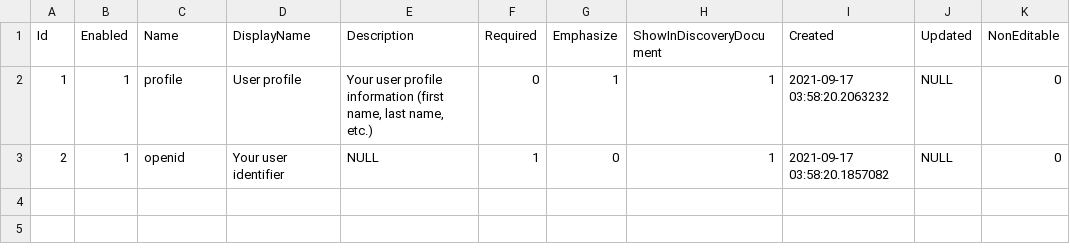
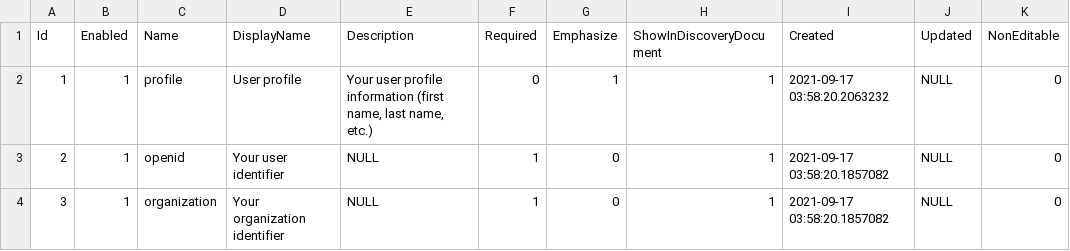
Before and after one commit to rodmjay/ResumePro, a CSV file: ResumePro.Users/Seeding/csv/identityResources.csv, drawn as a sheet; the diff names each change by its address in the sheet, - before the commit and + after, or states it on an @@ line.

Commit message:
add organizations

```diff
--- a/ResumePro.Users/Seeding/csv/identityResources.csv
+++ b/ResumePro.Users/Seeding/csv/identityResources.csv
+row 4: 3 | 1 | organization | Your organization identifier | NULL | 1 | 0 | 1 | 2021-09-17 03:58:20.1857082 | NULL | 0
```
Also changed, not shown: ResumePro.Users/Seeding/csv/identityResourceClaims.csv, ResumePro.Users/Seeding/csv/users.csv, 23 other files.
